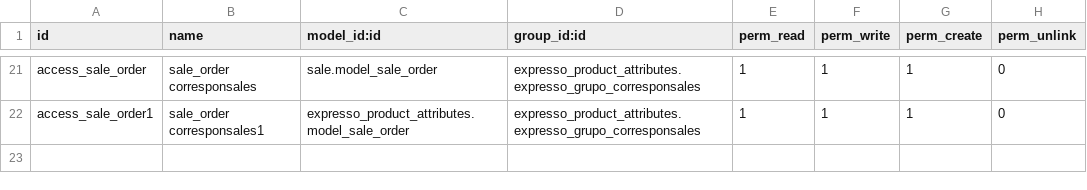
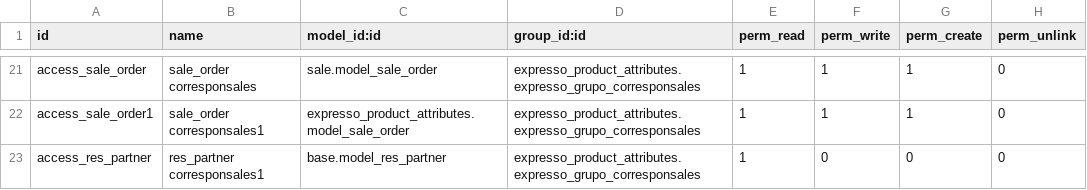
Before and after one commit to ingadhoc/odoo-expresso-corresponsales, a CSV file: expresso_product_attributes/security/ir.model.access.csv, drawn as a sheet; only a part is shown, gaps mark what is left out; the diff names each change by its address in the sheet, - before the commit and + after, or states it on an @@ line.

Commit message:
expresso-corresponsal user

```diff
--- a/expresso_product_attributes/security/ir.model.access.csv
+++ b/expresso_product_attributes/security/ir.model.access.csv
+row 23: access_res_partner | res_partner corresponsales1 | base.model_res_partner | expresso_product_attributes.expresso_grupo_corresponsales | 1 | 0 | 0 | 0
```
Also changed, not shown: 4 other files.
